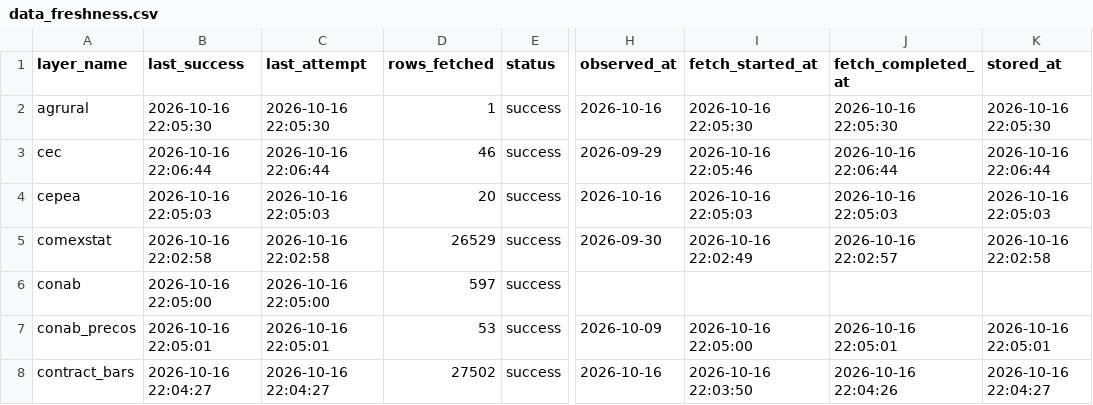
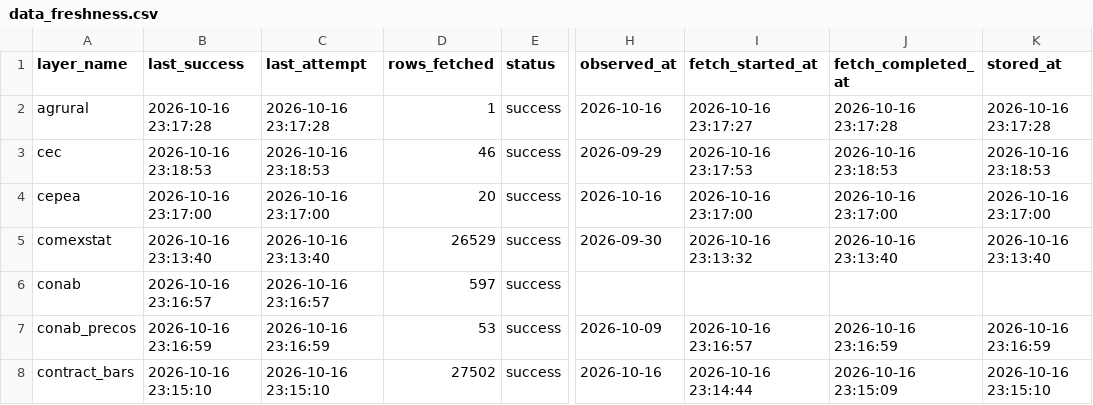
Before and after one commit to philipbergman6-glitch/Mirror-Market, a CSV file: data/history/data_freshness.csv, drawn as a sheet; only a part is shown, gaps mark what is left out; the diff covers the shown part only; the diff names each change by its address in the sheet, - before the commit and + after, or states it on an @@ line.

```diff
--- a/data/history/data_freshness.csv
+++ b/data/history/data_freshness.csv
-B2 (last_success): 2026-10-16 22:05:30
+B2 (last_success): 2026-10-16 23:17:28
-C2 (last_attempt): 2026-10-16 22:05:30
+C2 (last_attempt): 2026-10-16 23:17:28
-I2 (fetch_started_at): 2026-10-16 22:05:30
+I2 (fetch_started_at): 2026-10-16 23:17:27
-J2 (fetch_completed_at): 2026-10-16 22:05:30
+J2 (fetch_completed_at): 2026-10-16 23:17:28
-K2 (stored_at): 2026-10-16 22:05:30
+K2 (stored_at): 2026-10-16 23:17:28
-B3 (last_success): 2026-10-16 22:06:44
+B3 (last_success): 2026-10-16 23:18:53
-C3 (last_attempt): 2026-10-16 22:06:44
+C3 (last_attempt): 2026-10-16 23:18:53
-I3 (fetch_started_at): 2026-10-16 22:05:46
+I3 (fetch_started_at): 2026-10-16 23:17:53
-J3 (fetch_completed_at): 2026-10-16 22:06:44
+J3 (fetch_completed_at): 2026-10-16 23:18:53
-K3 (stored_at): 2026-10-16 22:06:44
+K3 (stored_at): 2026-10-16 23:18:53
-B4 (last_success): 2026-10-16 22:05:03
+B4 (last_success): 2026-10-16 23:17:00
-C4 (last_attempt): 2026-10-16 22:05:03
+C4 (last_attempt): 2026-10-16 23:17:00
-I4 (fetch_started_at): 2026-10-16 22:05:03
+I4 (fetch_started_at): 2026-10-16 23:17:00
-J4 (fetch_completed_at): 2026-10-16 22:05:03
+J4 (fetch_completed_at): 2026-10-16 23:17:00
-K4 (stored_at): 2026-10-16 22:05:03
+K4 (stored_at): 2026-10-16 23:17:00
-B5 (last_success): 2026-10-16 22:02:58
+B5 (last_success): 2026-10-16 23:13:40
-C5 (last_attempt): 2026-10-16 22:02:58
+C5 (last_attempt): 2026-10-16 23:13:40
-I5 (fetch_started_at): 2026-10-16 22:02:49
+I5 (fetch_started_at): 2026-10-16 23:13:32
-J5 (fetch_completed_at): 2026-10-16 22:02:57
+J5 (fetch_completed_at): 2026-10-16 23:13:40
-K5 (stored_at): 2026-10-16 22:02:58
+K5 (stored_at): 2026-10-16 23:13:40
-B6 (last_success): 2026-10-16 22:05:00
+B6 (last_success): 2026-10-16 23:16:57
-C6 (last_attempt): 2026-10-16 22:05:00
+C6 (last_attempt): 2026-10-16 23:16:57
-B7 (last_success): 2026-10-16 22:05:01
+B7 (last_success): 2026-10-16 23:16:59
-C7 (last_attempt): 2026-10-16 22:05:01
+C7 (last_attempt): 2026-10-16 23:16:59
-I7 (fetch_started_at): 2026-10-16 22:05:00
+I7 (fetch_started_at): 2026-10-16 23:16:57
-J7 (fetch_completed_at): 2026-10-16 22:05:01
+J7 (fetch_completed_at): 2026-10-16 23:16:59
-K7 (stored_at): 2026-10-16 22:05:01
+K7 (stored_at): 2026-10-16 23:16:59
-B8 (last_success): 2026-10-16 22:04:27
+B8 (last_success): 2026-10-16 23:15:10
-C8 (last_attempt): 2026-10-16 22:04:27
+C8 (last_attempt): 2026-10-16 23:15:10
-I8 (fetch_started_at): 2026-10-16 22:03:50
+I8 (fetch_started_at): 2026-10-16 23:14:44
-J8 (fetch_completed_at): 2026-10-16 22:04:26
+J8 (fetch_completed_at): 2026-10-16 23:15:09
-K8 (stored_at): 2026-10-16 22:04:27
+K8 (stored_at): 2026-10-16 23:15:10
```
Also changed, not shown: 167 edited cells elsewhere in this file, data/history/cyclone_source_status.csv, data/history/cyclone_storms.csv, 1 other file.
